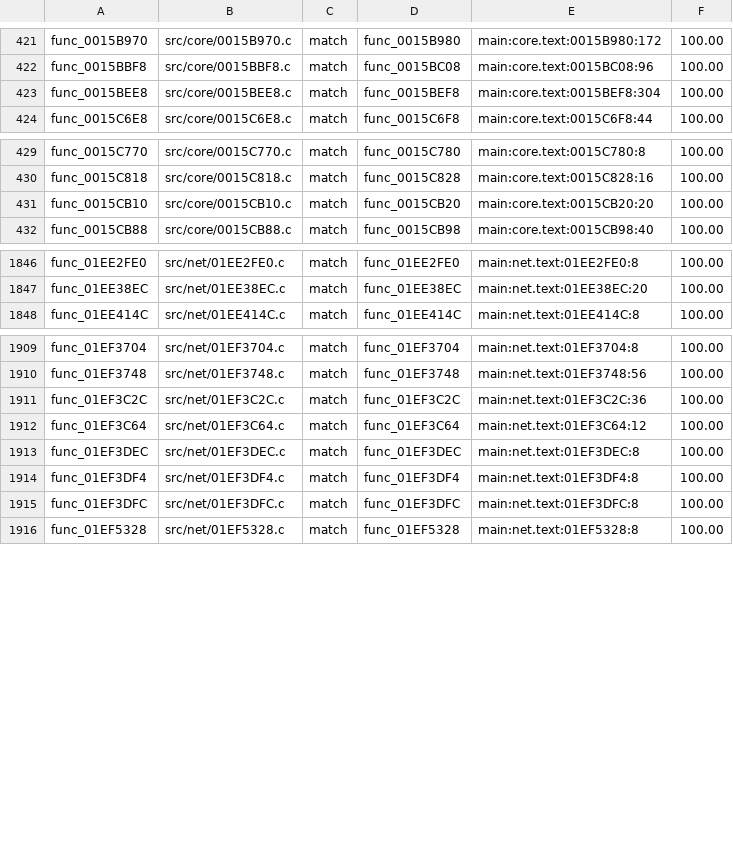
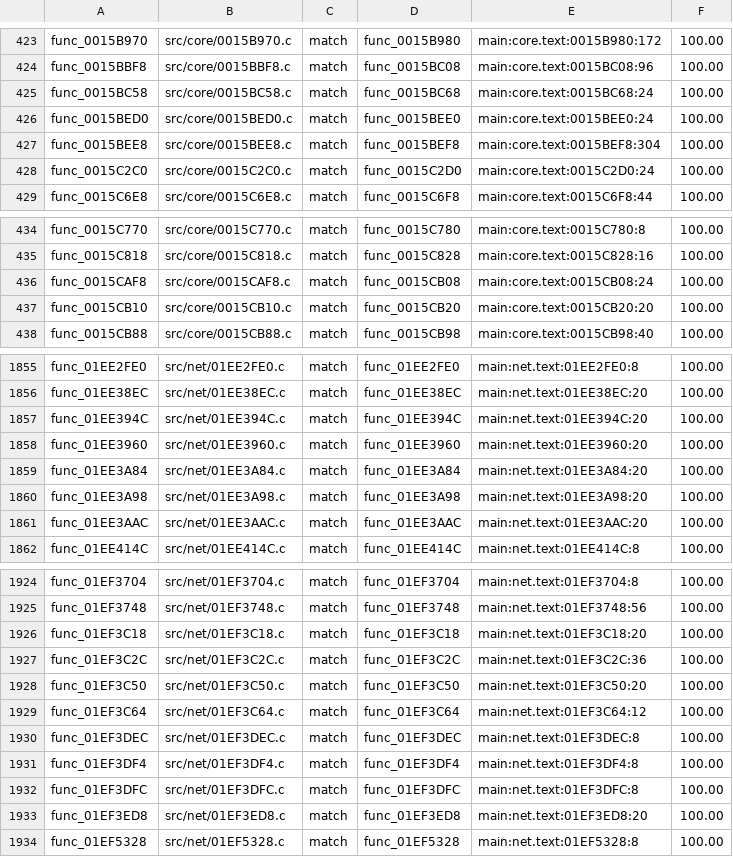
Before and after one commit to BlindFire1200/rac4-decomp, a TSV file: config/pal/map.tsv, drawn as a sheet; only a part is shown, gaps mark what is left out; the diff covers the shown part only.

```diff
--- a/config/pal/map.tsv
+++ b/config/pal/map.tsv
@@ -422,3 +424,6 @@ func_0015B970	src/core/0015B970.c	match	func_0015B980	main:core.text:0015B980:17
 func_0015BBF8	src/core/0015BBF8.c	match	func_0015BC08	main:core.text:0015BC08:96	100.00
+func_0015BC58	src/core/0015BC58.c	match	func_0015BC68	main:core.text:0015BC68:24	100.00
+func_0015BED0	src/core/0015BED0.c	match	func_0015BEE0	main:core.text:0015BEE0:24	100.00
 func_0015BEE8	src/core/0015BEE8.c	match	func_0015BEF8	main:core.text:0015BEF8:304	100.00
+func_0015C2C0	src/core/0015C2C0.c	match	func_0015C2D0	main:core.text:0015C2D0:24	100.00
 func_0015C6E8	src/core/0015C6E8.c	match	func_0015C6F8	main:core.text:0015C6F8:44	100.00
@@ -430,2 +435,3 @@ func_0015C770	src/core/0015C770.c	match	func_0015C780	main:core.text:0015C780:8
 func_0015C818	src/core/0015C818.c	match	func_0015C828	main:core.text:0015C828:16	100.00
+func_0015CAF8	src/core/0015CAF8.c	match	func_0015CB08	main:core.text:0015CB08:24	100.00
 func_0015CB10	src/core/0015CB10.c	match	func_0015CB20	main:core.text:0015CB20:20	100.00
@@ -1847,2 +1856,7 @@ func_01EE2FE0	src/net/01EE2FE0.c	match	func_01EE2FE0	main:net.text:01EE2FE0:8	10
 func_01EE38EC	src/net/01EE38EC.c	match	func_01EE38EC	main:net.text:01EE38EC:20	100.00
+func_01EE394C	src/net/01EE394C.c	match	func_01EE394C	main:net.text:01EE394C:20	100.00
+func_01EE3960	src/net/01EE3960.c	match	func_01EE3960	main:net.text:01EE3960:20	100.00
+func_01EE3A84	src/net/01EE3A84.c	match	func_01EE3A84	main:net.text:01EE3A84:20	100.00
+func_01EE3A98	src/net/01EE3A98.c	match	func_01EE3A98	main:net.text:01EE3A98:20	100.00
+func_01EE3AAC	src/net/01EE3AAC.c	match	func_01EE3AAC	main:net.text:01EE3AAC:20	100.00
 func_01EE414C	src/net/01EE414C.c	match	func_01EE414C	main:net.text:01EE414C:8	100.00
@@ -1910,3 +1925,5 @@ func_01EF3704	src/net/01EF3704.c	match	func_01EF3704	main:net.text:01EF3704:8	10
 func_01EF3748	src/net/01EF3748.c	match	func_01EF3748	main:net.text:01EF3748:56	100.00
+func_01EF3C18	src/net/01EF3C18.c	match	func_01EF3C18	main:net.text:01EF3C18:20	100.00
 func_01EF3C2C	src/net/01EF3C2C.c	match	func_01EF3C2C	main:net.text:01EF3C2C:36	100.00
+func_01EF3C50	src/net/01EF3C50.c	match	func_01EF3C50	main:net.text:01EF3C50:20	100.00
 func_01EF3C64	src/net/01EF3C64.c	match	func_01EF3C64	main:net.text:01EF3C64:12	100.00
@@ -1915,2 +1932,3 @@ func_01EF3DF4	src/net/01EF3DF4.c	match	func_01EF3DF4	main:net.text:01EF3DF4:8	10
 func_01EF3DFC	src/net/01EF3DFC.c	match	func_01EF3DFC	main:net.text:01EF3DFC:8	100.00
+func_01EF3ED8	src/net/01EF3ED8.c	match	func_01EF3ED8	main:net.text:01EF3ED8:20	100.00
 func_01EF5328	src/net/01EF5328.c	match	func_01EF5328	main:net.text:01EF5328:8	100.00
```
Also changed, not shown: 7 added rows elsewhere in this file, config/us/map.tsv, 22 other files.
